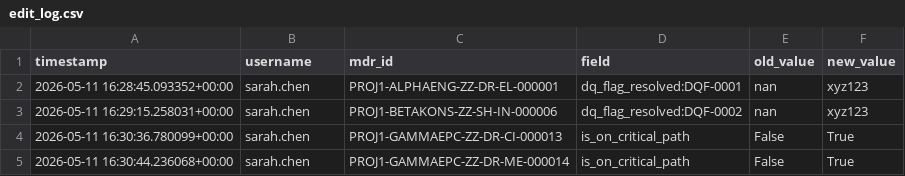
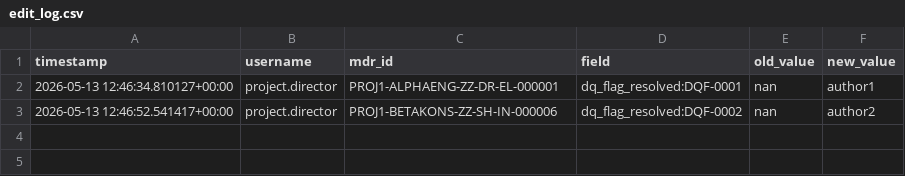
Before and after one commit to VWewer/multisource-cde-mdr-pipeline, a CSV file: dashboard/edit_log.csv, drawn as a sheet.

```diff
--- a/dashboard/edit_log.csv
+++ b/dashboard/edit_log.csv
@@ -1,5 +1,3 @@
 timestamp,username,mdr_id,field,old_value,new_value
-2026-05-11 16:28:45.093352+00:00,sarah.chen,PROJ1-ALPHAENG-ZZ-DR-EL-000001,dq_flag_resolved:DQF-0001,nan,xyz123
-2026-05-11 16:29:15.258031+00:00,sarah.chen,PROJ1-BETAKONS-ZZ-SH-IN-000006,dq_flag_resolved:DQF-0002,nan,xyz123
-2026-05-11 16:30:36.780099+00:00,sarah.chen,PROJ1-GAMMAEPC-ZZ-DR-CI-000013,is_on_critical_path,False,True
-2026-05-11 16:30:44.236068+00:00,sarah.chen,PROJ1-GAMMAEPC-ZZ-DR-ME-000014,is_on_critical_path,False,True
+2026-05-13 12:46:34.810127+00:00,project.director,PROJ1-ALPHAENG-ZZ-DR-EL-000001,dq_flag_resolved:DQF-0001,nan,author1
+2026-05-13 12:46:52.541417+00:00,project.director,PROJ1-BETAKONS-ZZ-SH-IN-000006,dq_flag_resolved:DQF-0002,nan,author2
```
Also changed, not shown: data_generation/mdr_requirements.csv, data_generation/staged_cross_reference.csv, 5 other files.
